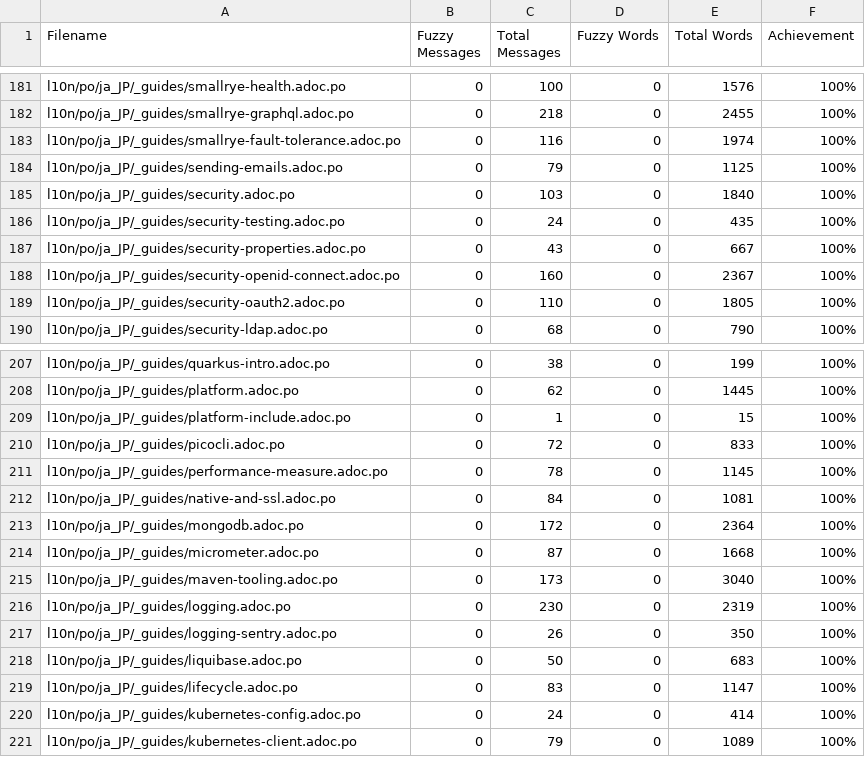
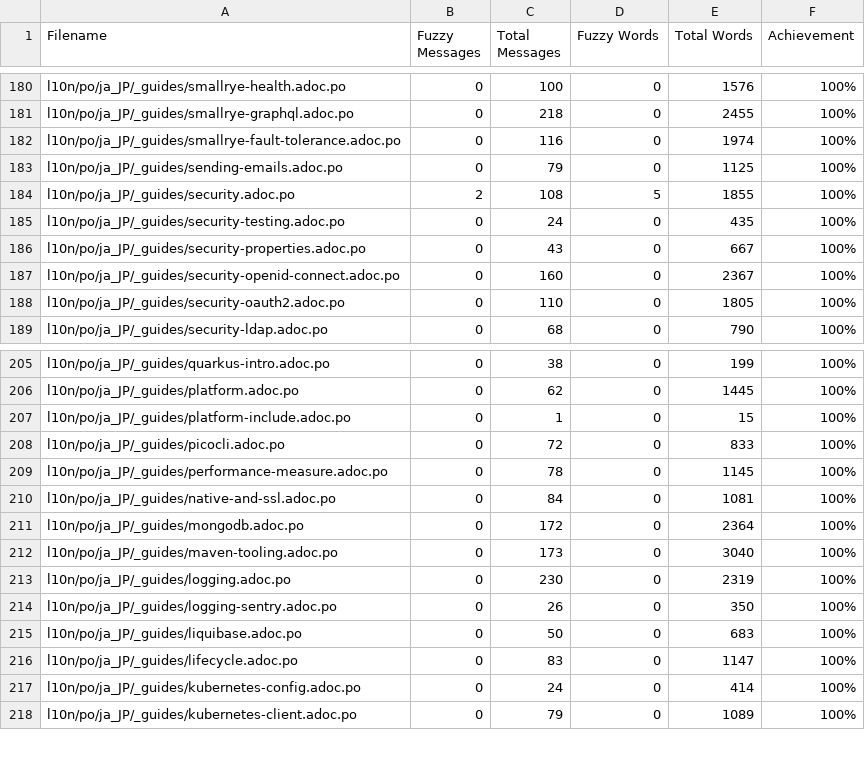
Before and after one commit to quarkusio/ja.quarkus.io, a CSV file: l10n/stats/translation.csv, drawn as a sheet; only a part is shown, gaps mark what is left out; the diff covers the shown part only.

```diff
--- a/l10n/stats/translation.csv
+++ b/l10n/stats/translation.csv
@@ -184,3 +183,3 @@ l10n/po/ja_JP/_guides/smallrye-fault-tolerance.adoc.po, 0, 116, 0, 1974 ,100%
 l10n/po/ja_JP/_guides/sending-emails.adoc.po, 0, 79, 0, 1125 ,100%
-l10n/po/ja_JP/_guides/security.adoc.po, 0, 103, 0, 1840 ,100%
+l10n/po/ja_JP/_guides/security.adoc.po, 2, 108, 5, 1855 ,100%
 l10n/po/ja_JP/_guides/security-testing.adoc.po, 0, 24, 0, 435 ,100%
@@ -213,3 +211,2 @@ l10n/po/ja_JP/_guides/native-and-ssl.adoc.po, 0, 84, 0, 1081 ,100%
 l10n/po/ja_JP/_guides/mongodb.adoc.po, 0, 172, 0, 2364 ,100%
-l10n/po/ja_JP/_guides/micrometer.adoc.po, 0, 87, 0, 1668 ,100%
 l10n/po/ja_JP/_guides/maven-tooling.adoc.po, 0, 173, 0, 3040 ,100%
```
Also changed, not shown: 6 added rows, 5 removed rows and 2 edited cells elsewhere in this file.
